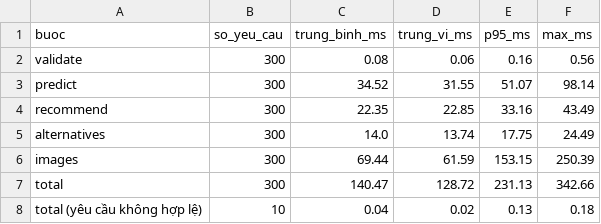
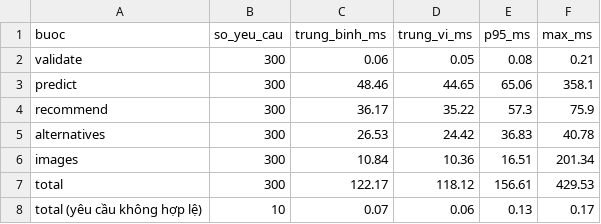
Before and after one commit to huyenpiano1711/ML, a CSV file: reports/integration/backend_performance.csv, drawn as a sheet.

```diff
--- a/reports/integration/backend_performance.csv
+++ b/reports/integration/backend_performance.csv
@@ -1,8 +1,8 @@
 buoc,so_yeu_cau,trung_binh_ms,trung_vi_ms,p95_ms,max_ms
-validate,300,0.08,0.06,0.16,0.56
-predict,300,34.52,31.55,51.07,98.14
-recommend,300,22.35,22.85,33.16,43.49
-alternatives,300,14.0,13.74,17.75,24.49
-images,300,69.44,61.59,153.15,250.39
-total,300,140.47,128.72,231.13,342.66
-total (yêu cầu không hợp lệ),10,0.04,0.02,0.13,0.18
+validate,300,0.06,0.05,0.08,0.21
+predict,300,48.46,44.65,65.06,358.1
+recommend,300,36.17,35.22,57.3,75.9
+alternatives,300,26.53,24.42,36.83,40.78
+images,300,10.84,10.36,16.51,201.34
+total,300,122.17,118.12,156.61,429.53
+total (yêu cầu không hợp lệ),10,0.07,0.06,0.13,0.17
```
Also changed, not shown: reports/integration/backend_performance_requests.csv, 1 other file.
